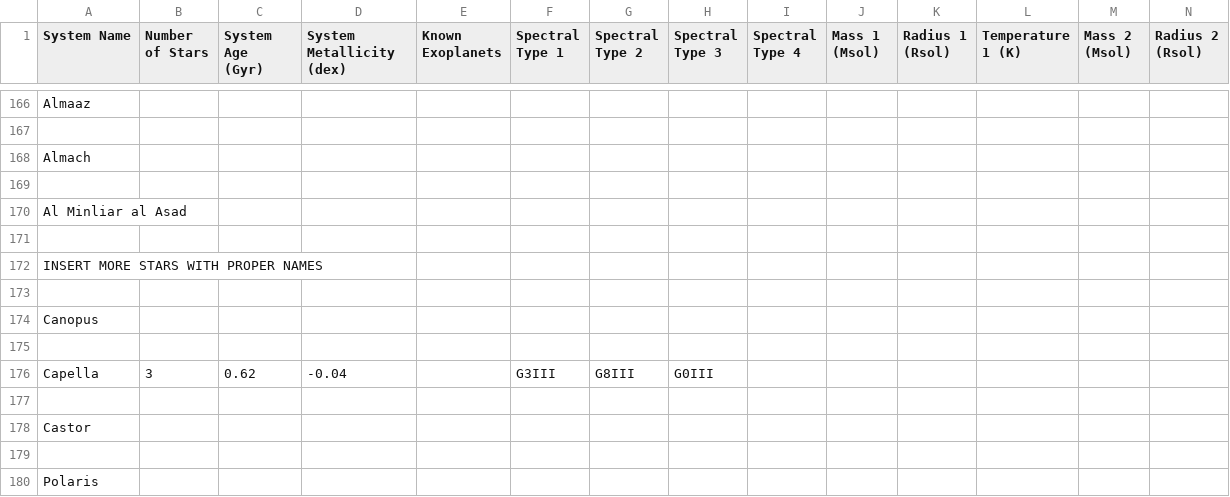
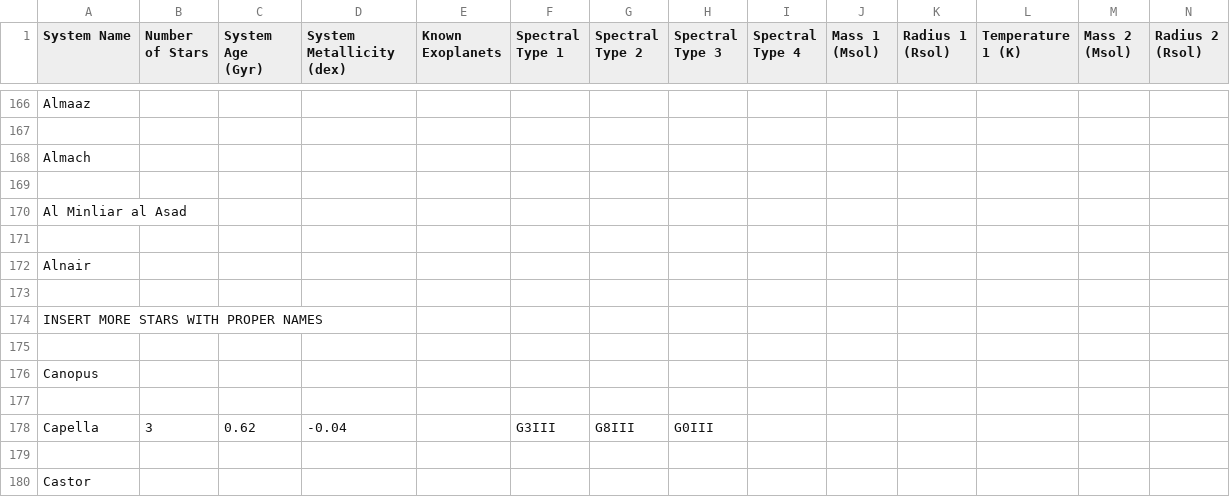
Before and after one commit to tcdoggett/gaia, a CSV file: src/planetary_system_data/system_parameters.csv, drawn as a sheet; only a part is shown, gaps mark what is left out; the shorter side is filled out with more unchanged rows; rows hold the shown columns only; the diff names each change by its address in the sheet, - before the commit and + after, or states it on an @@ line.

Commit message:
Update system_parameters.csv

```diff
--- a/src/planetary_system_data/system_parameters.csv
+++ b/src/planetary_system_data/system_parameters.csv
+row 172: Alnair
+row 173: (empty)
```
